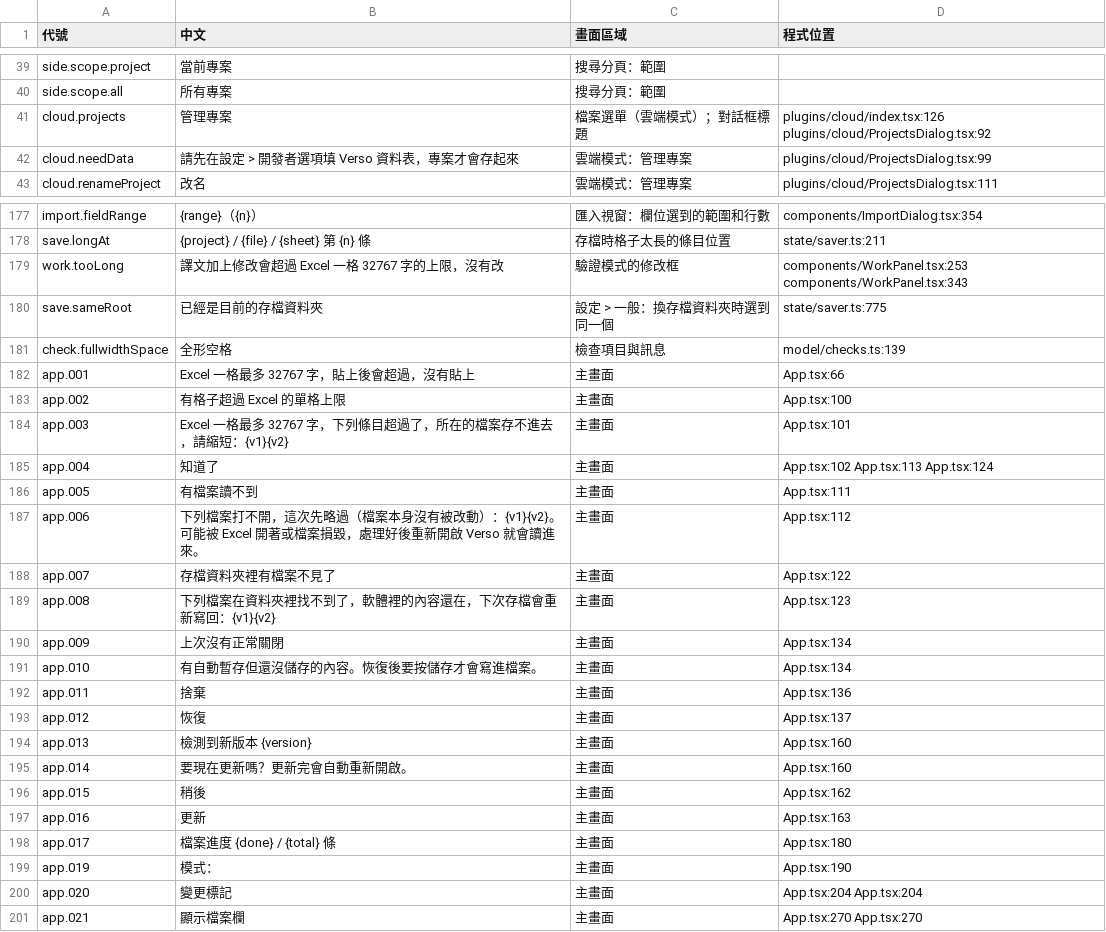
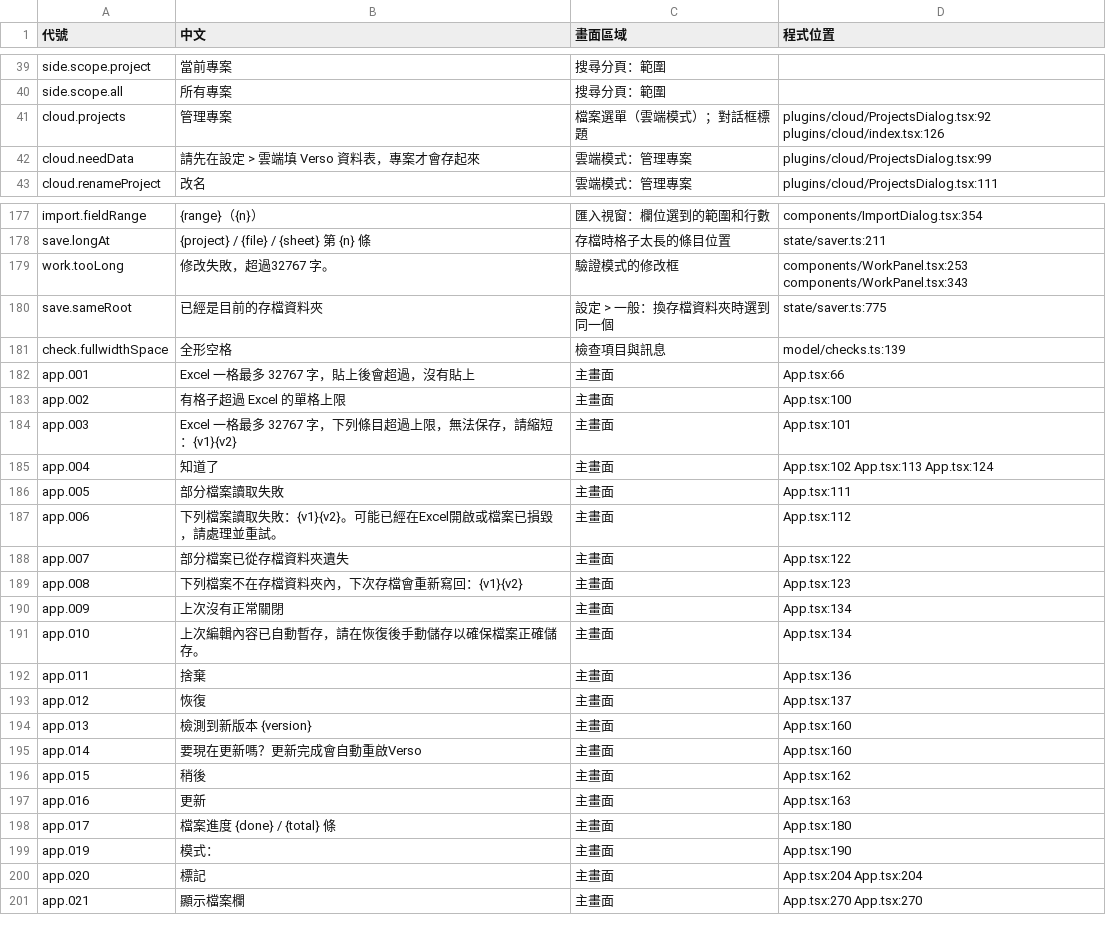
Before and after one commit to HolySheepp/Verso, a TSV file: i18n/字句清單.tsv, drawn as a sheet; only a part is shown, gaps mark what is left out; the diff covers the shown part only.

```diff
--- a/i18n/字句清單.tsv
+++ b/i18n/字句清單.tsv
@@ -40,4 +40,4 @@ side.scope.project	當前專案	搜尋分頁：範圍
 side.scope.all	所有專案	搜尋分頁：範圍	
-cloud.projects	管理專案	檔案選單（雲端模式）；對話框標題	plugins/cloud/index.tsx:126 plugins/cloud/ProjectsDialog.tsx:92
-cloud.needData	請先在設定 > 開發者選項填 Verso 資料表，專案才會存起來	雲端模式：管理專案	plugins/cloud/ProjectsDialog.tsx:99
+cloud.projects	管理專案	檔案選單（雲端模式）；對話框標題	plugins/cloud/ProjectsDialog.tsx:92 plugins/cloud/index.tsx:126
+cloud.needData	請先在設定 > 雲端填 Verso 資料表，專案才會存起來	雲端模式：管理專案	plugins/cloud/ProjectsDialog.tsx:99
 cloud.renameProject	改名	雲端模式：管理專案	plugins/cloud/ProjectsDialog.tsx:111
@@ -178,3 +178,3 @@ import.fieldRange	{range}（{n}）	匯入視窗：欄位選到的範圍和行數
 save.longAt	{project} / {file} / {sheet} 第 {n} 條	存檔時格子太長的條目位置	state/saver.ts:211
-work.tooLong	譯文加上修改會超過 Excel 一格 32767 字的上限，沒有改	驗證模式的修改框	components/WorkPanel.tsx:253 components/WorkPanel.tsx:343
+work.tooLong	修改失敗，超過32767 字。	驗證模式的修改框	components/WorkPanel.tsx:253 components/WorkPanel.tsx:343
 save.sameRoot	已經是目前的存檔資料夾	設定 > 一般：換存檔資料夾時選到同一個	state/saver.ts:775
@@ -183,10 +183,10 @@ app.001	Excel 一格最多 32767 字，貼上後會超過，沒有貼上	主畫
 app.002	有格子超過 Excel 的單格上限	主畫面	App.tsx:100
-app.003	Excel 一格最多 32767 字，下列條目超過了，所在的檔案存不進去，請縮短：{v1}{v2}	主畫面	App.tsx:101
+app.003	Excel 一格最多 32767 字，下列條目超過上限，無法保存，請縮短：{v1}{v2}	主畫面	App.tsx:101
 app.004	知道了	主畫面	App.tsx:102 App.tsx:113 App.tsx:124
-app.005	有檔案讀不到	主畫面	App.tsx:111
-app.006	下列檔案打不開，這次先略過（檔案本身沒有被改動）：{v1}{v2}。可能被 Excel 開著或檔案損毀，處理好後重新開啟 Verso 就會讀進來。	主畫面	App.tsx:112
-app.007	存檔資料夾裡有檔案不見了	主畫面	App.tsx:122
-app.008	下列檔案在資料夾裡找不到了，軟體裡的內容還在，下次存檔會重新寫回：{v1}{v2}	主畫面	App.tsx:123
+app.005	部分檔案讀取失敗	主畫面	App.tsx:111
+app.006	下列檔案讀取失敗：{v1}{v2}。可能已經在Excel開啟或檔案已損毀，請處理並重試。	主畫面	App.tsx:112
+app.007	部分檔案已從存檔資料夾遺失	主畫面	App.tsx:122
+app.008	下列檔案不在存檔資料夾內，下次存檔會重新寫回：{v1}{v2}	主畫面	App.tsx:123
 app.009	上次沒有正常關閉	主畫面	App.tsx:134
-app.010	有自動暫存但還沒儲存的內容。恢復後要按儲存才會寫進檔案。	主畫面	App.tsx:134
+app.010	上次編輯內容已自動暫存，請在恢復後手動儲存以確保檔案正確儲存。	主畫面	App.tsx:134
 app.011	捨棄	主畫面	App.tsx:136
@@ -194,3 +194,3 @@ app.012	恢復	主畫面	App.tsx:137
 app.013	檢測到新版本 {version}	主畫面	App.tsx:160
-app.014	要現在更新嗎？更新完會自動重新開啟。	主畫面	App.tsx:160
+app.014	要現在更新嗎？更新完成會自動重啟Verso	主畫面	App.tsx:160
 app.015	稍後	主畫面	App.tsx:162
@@ -199,3 +199,3 @@ app.017	檔案進度 {done} / {total} 條	主畫面	App.tsx:180
 app.019	模式：	主畫面	App.tsx:190
-app.020	變更標記	主畫面	App.tsx:204 App.tsx:204
+app.020	標記	主畫面	App.tsx:204 App.tsx:204
 app.021	顯示檔案欄	主畫面	App.tsx:270 App.tsx:270
```
Also changed, not shown: 108 edited cells elsewhere in this file, 10 other files.
